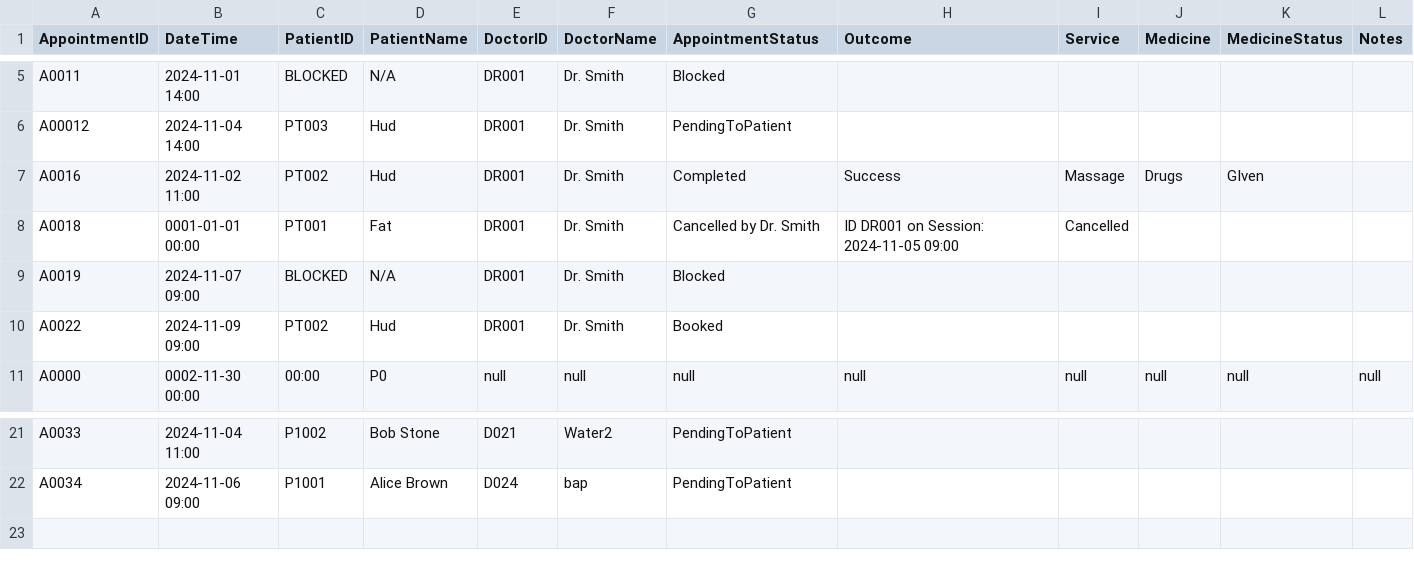
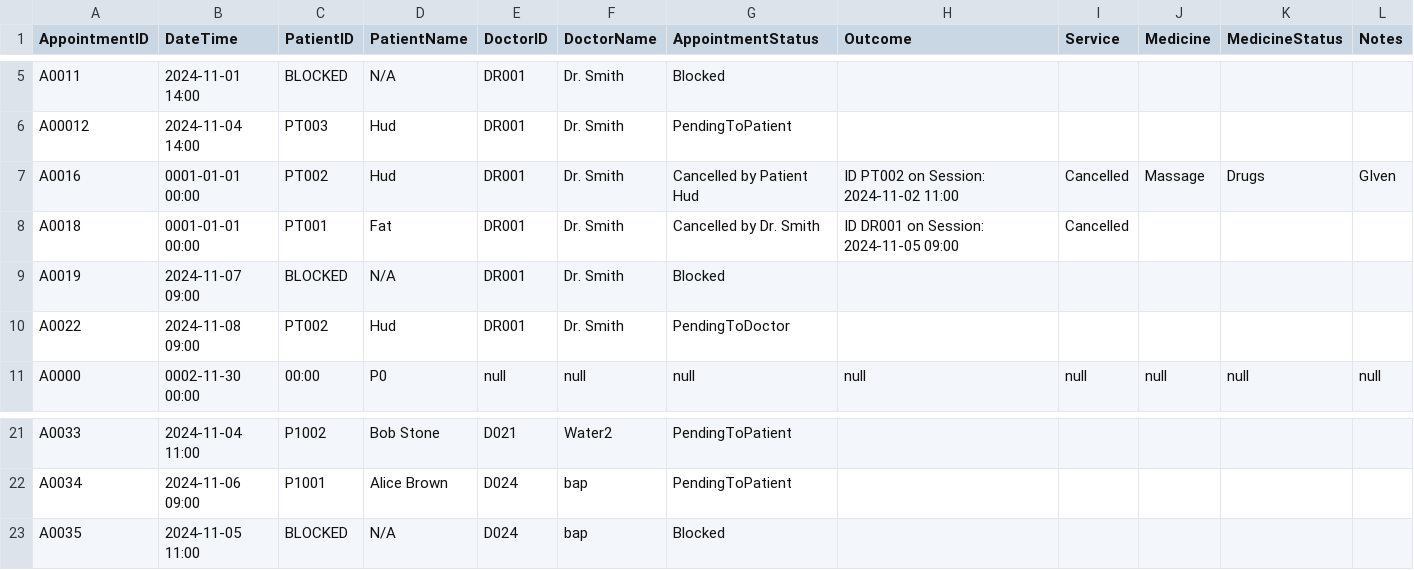
Before and after one commit to WhiteHatHud/SC2002Project, a CSV file: appointments.csv, drawn as a sheet; only a part is shown, gaps mark what is left out.

```diff
--- a/appointments.csv
+++ b/appointments.csv
@@ -6,6 +6,6 @@ A0011,2024-11-01 14:00,BLOCKED,N/A,DR001,Dr. Smith,Blocked,,,,,
 A00012,2024-11-04 14:00,PT003,Hud,DR001,Dr. Smith,PendingToPatient,,,,,
-A0016,2024-11-02 11:00,PT002,Hud,DR001,Dr. Smith,Completed,Success,Massage,Drugs,GIven,
+A0016,0001-01-01 00:00,PT002,Hud,DR001,Dr. Smith,Cancelled by Patient Hud, ID PT002 on Session: 2024-11-02 11:00,Cancelled,Massage,Drugs,GIven
 A0018,0001-01-01 00:00,PT001,Fat,DR001,Dr. Smith,Cancelled by Dr. Smith, ID DR001 on Session: 2024-11-05 09:00,Cancelled,,,
 A0019,2024-11-07 09:00,BLOCKED,N/A,DR001,Dr. Smith,Blocked,,,,,
-A0022,2024-11-09 09:00,PT002,Hud,DR001,Dr. Smith,Booked,,,,,
+A0022,2024-11-08 09:00,PT002,Hud,DR001,Dr. Smith,PendingToDoctor,,,,,
 A0000,0002-11-30 00:00,00:00,P0,null,null,null,null,null,null,null,null
@@ -22 +22,2 @@ A0033,2024-11-04 11:00,P1002,Bob Stone,D021,Water2,PendingToPatient,,,,,
 A0034,2024-11-06 09:00,P1001,Alice Brown,D024,bap,PendingToPatient,,,,,
+A0035,2024-11-05 11:00,BLOCKED,N/A,D024,bap,Blocked,,,,,
```
Also changed, not shown: 2 other files.
